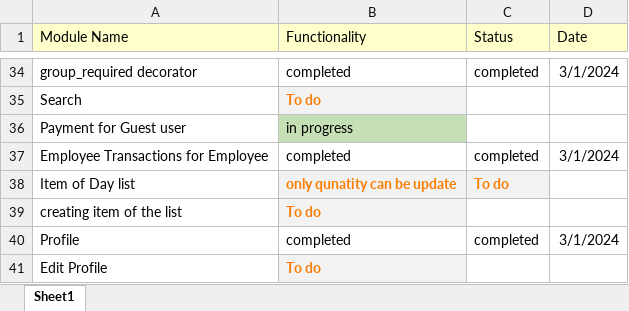
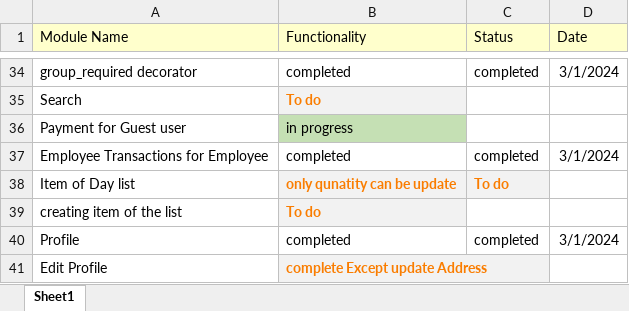
Before and after one commit to Atebal/FoodDeliverySystem, an Excel workbook: ProjectSchema/projectstatus.xlsx, sheet Sheet1, drawn as a sheet; only a part is shown, gaps mark what is left out; values as stored, in another font and other column widths than the file's, no borders; charts and pictures not drawn; the diff names each change by its address in the sheet, - before the commit and + after, or states it on an @@ line.

```diff
--- a/ProjectSchema/projectstatus.xlsx (sheet Sheet1)
+++ b/ProjectSchema/projectstatus.xlsx (sheet Sheet1)
-B41 (Functionality): To do
+B41 (Functionality): complete Except update Address
```
Also changed, not shown: 8 other files.
